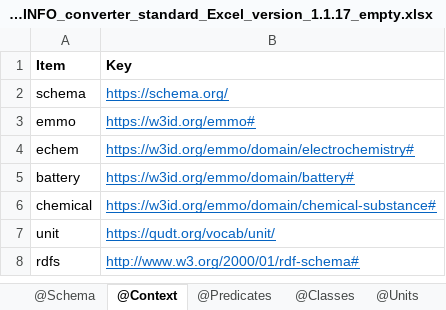
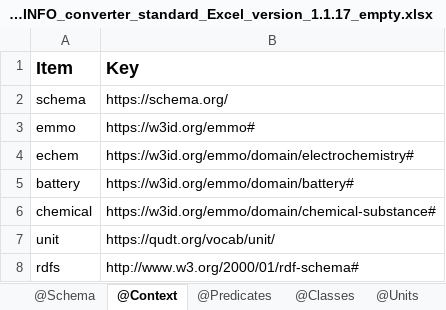
Before and after one commit to EmpaEconversion/BattInfoConverter, an Excel workbook: Excel for reference/BattINFO_converter_standard_Excel_version_1.1.17_empty.xlsx, sheet @Context, drawn as a sheet; values as stored, in another font and other column widths than the file's, no borders; the diff names each change by its address in the sheet, - before the commit and + after, or states it on an @@ line.

```diff
--- a/Excel for reference/BattINFO_converter_standard_Excel_version_1.1.17_empty.xlsx (sheet @Context)
+++ b/Excel for reference/BattINFO_converter_standard_Excel_version_1.1.17_empty.xlsx (sheet @Context)
@@ A1:B1 text size: larger @@
@@ B2:B8 underline: on → off, text colour: #0563C1 → black @@
```
Also changed, not shown: sheet @Schema, sheet @Classes, sheet @Predicates, sheet @Units, Excel for reference/BattINFO_converter_standard_Excel_version_1.1.17_filled.xlsx.
